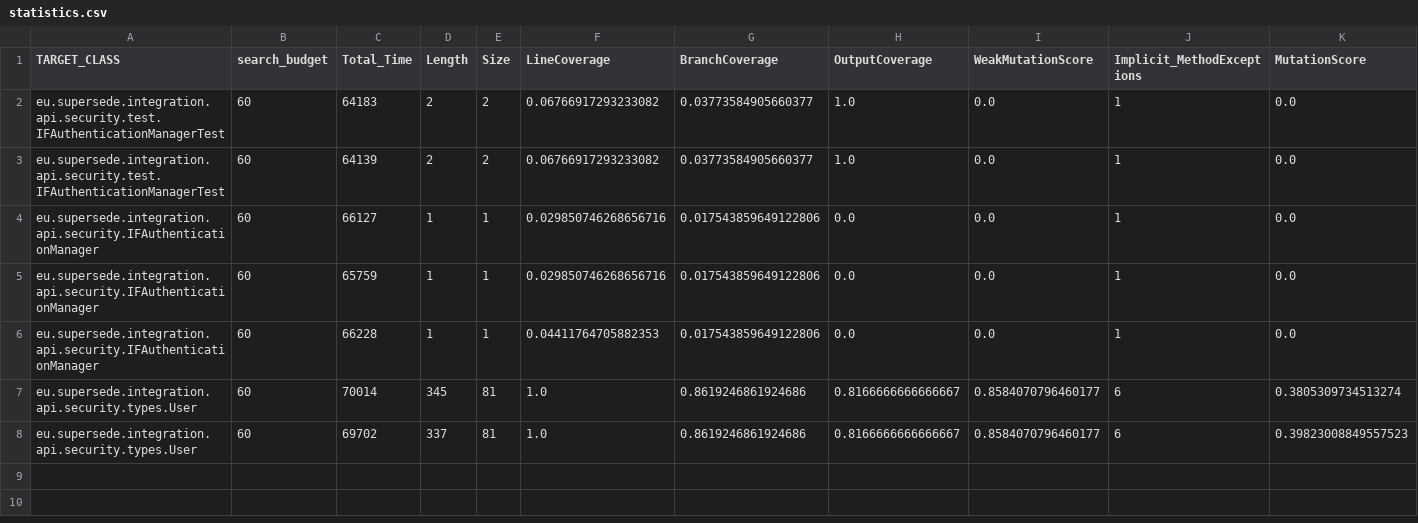
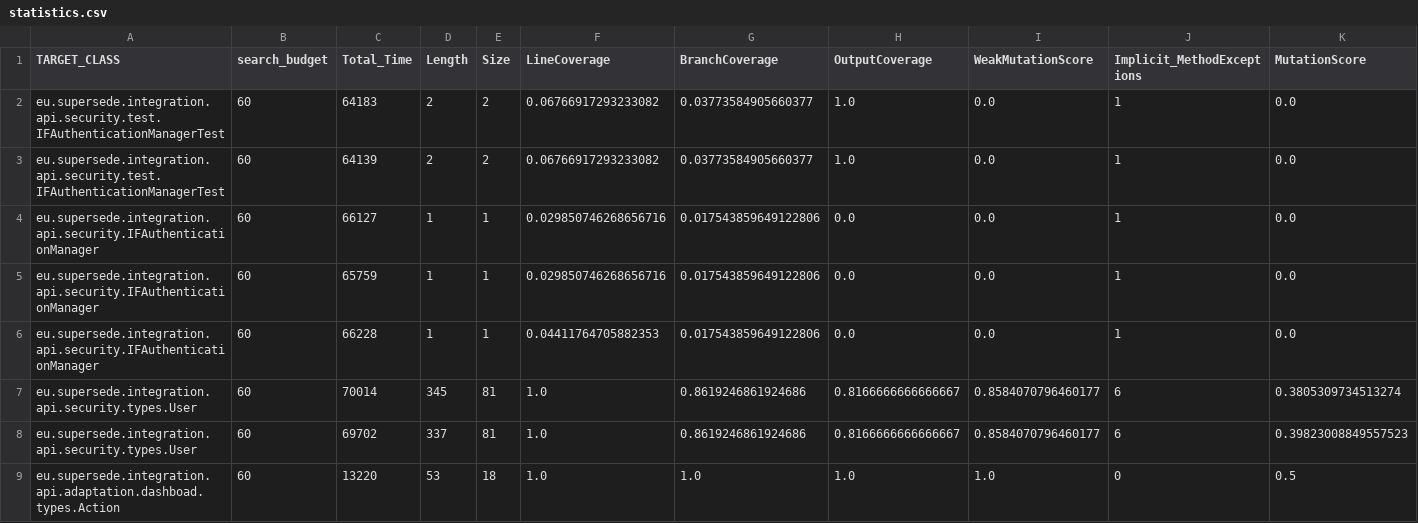
Before and after one commit to supersede-project/integration, a CSV file: IF/API/eu.supersede.if.api/Botsing/supersede-if-botsing/results/evosuite-report/statistics.csv, drawn as a sheet.

Commit message:
improvements in botsing/evosuite experiments with IF

```diff
--- a/IF/API/eu.supersede.if.api/Botsing/supersede-if-botsing/results/evosuite-report/statistics.csv
+++ b/IF/API/eu.supersede.if.api/Botsing/supersede-if-botsing/results/evosuite-report/statistics.csv
@@ -8 +8,2 @@ eu.supersede.integration.api.security.types.User,60,70014,345,81,1.0,0.861924686
 eu.supersede.integration.api.security.types.User,60,69702,337,81,1.0,0.8619246861924686,0.8166666666666667,0.8584070796460177,6,0.39823008849557523
+eu.supersede.integration.api.adaptation.dashboad.types.Action,60,13220,53,18,1.0,1.0,1.0,1.0,0,0.5
```
Also changed, not shown: 4 other files.
